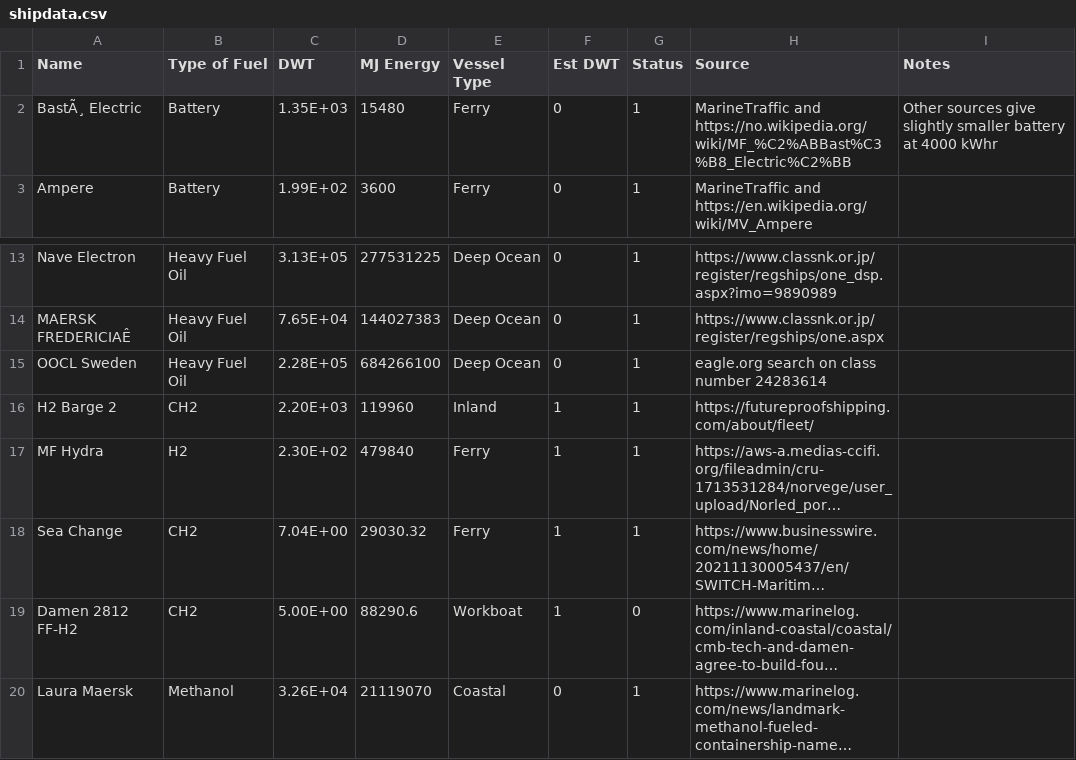
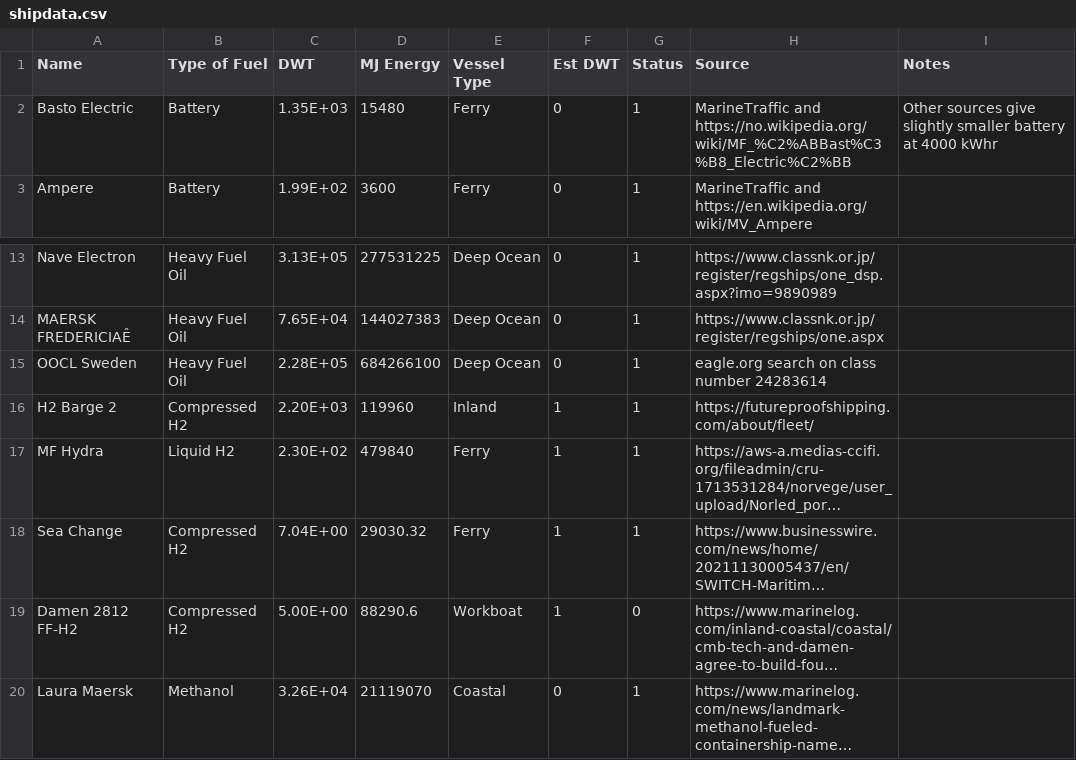
Before and after one commit to mdcollette/greenfuels, a CSV file: shipdata.csv, drawn as a sheet; only a part is shown, gaps mark what is left out; long unchanged cells end in …; the diff names each change by its address in the sheet, - before the commit and + after, or states it on an @@ line.

```diff
--- a/shipdata.csv
+++ b/shipdata.csv
-A2 (Name): BastÃ¸ Electric
+A2 (Name): Basto Electric
-B16 (Type of Fuel): CH2
+B16 (Type of Fuel): Compressed H2
-B17 (Type of Fuel): H2
+B17 (Type of Fuel): Liquid H2
-B18:B19 (Type of Fuel): CH2
+B18:B19 (Type of Fuel): Compressed H2
```
Also changed, not shown: 4 other files.
